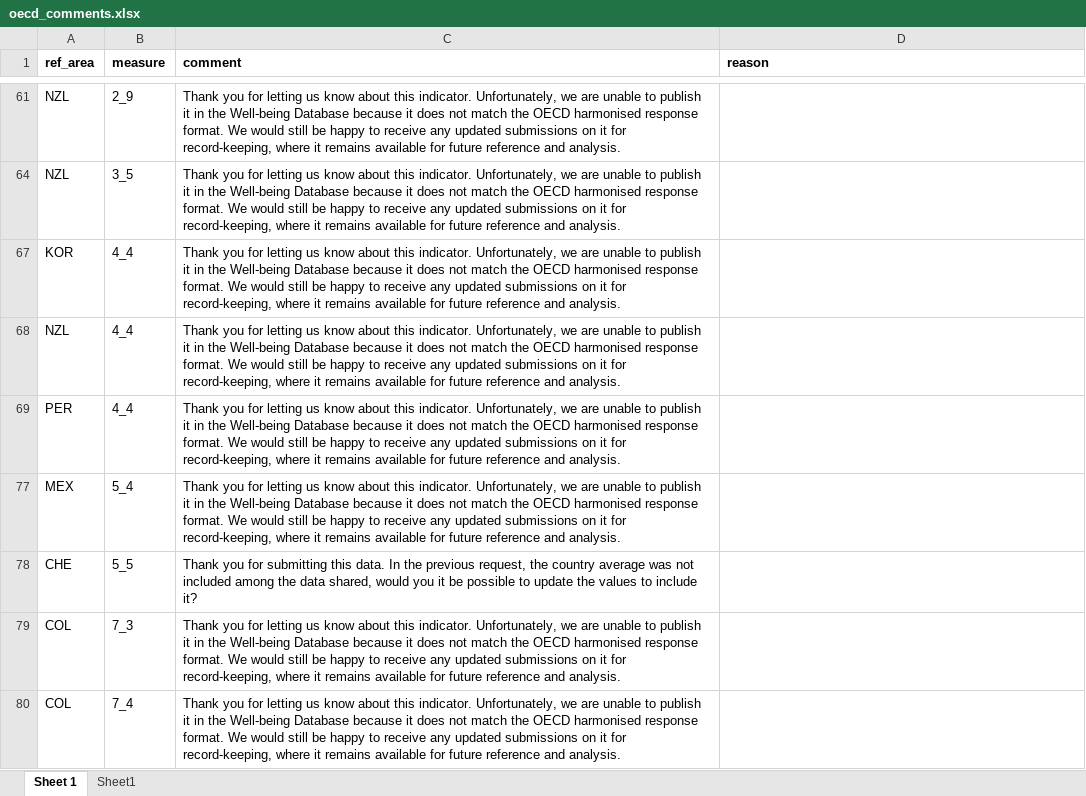
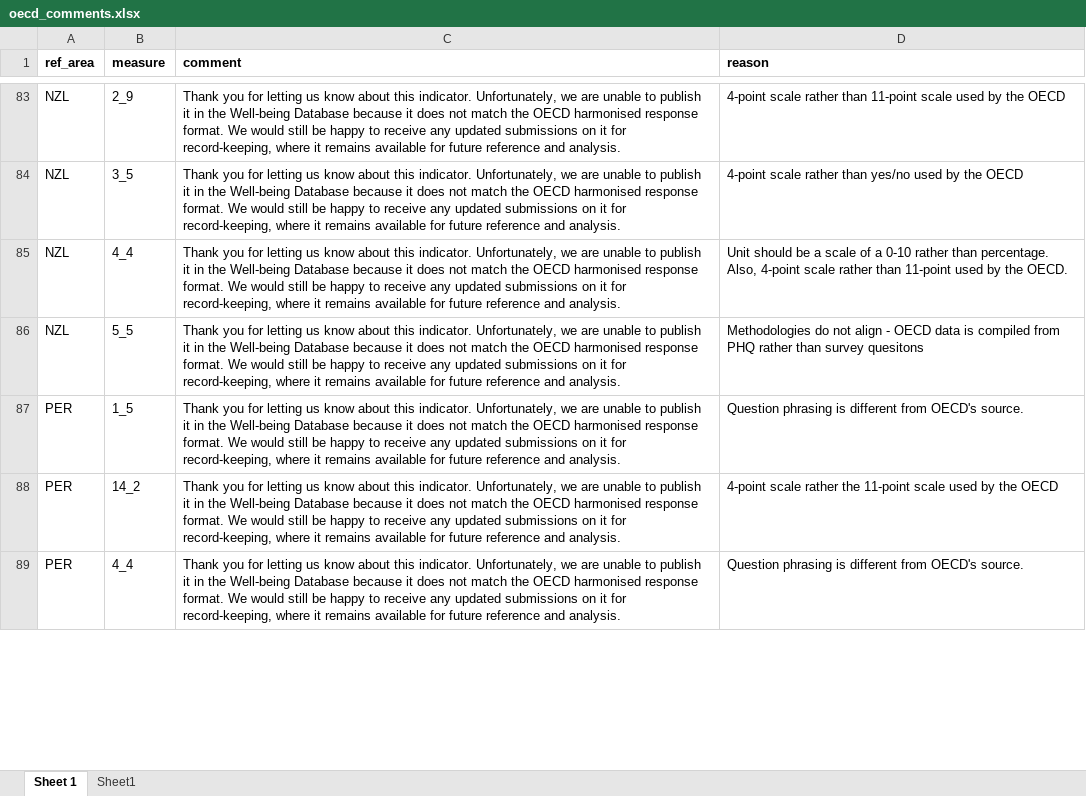
Before and after one commit to kate-chalmers/data-request-portal, an Excel workbook: data/oecd_comments.xlsx, sheet Sheet 1, drawn as a sheet; only a part is shown, gaps mark what is left out; values as stored, in another font and other column widths than the file's, no borders; removed rows and columns are numbered as before the commit, all else as after; the diff covers the shown part only; the diff names each change by its address in the sheet, - before the commit and + after, or states it on an @@ line.

```diff
--- a/data/oecd_comments.xlsx (sheet Sheet 1)
+++ b/data/oecd_comments.xlsx (sheet Sheet 1)
-D83 (reason): (empty)
+D83 (reason): 4-point scale rather than 11-point scale used by the OECD
-D84 (reason): (empty)
+D84 (reason): 4-point scale rather than yes/no used by the OECD
-row 67: KOR | 4_4 | Thank you for letting us know about this indicator. Unfortunately, we are unable to publish it in the Well-being Database because it does not match the OECD harmonised response format. We would still be happy to receive any updated submissions on it for record-keeping, where it remains available for future reference and analysis.
-D85 (reason): (empty)
+D85 (reason): Unit should be a scale of a 0-10 rather than percentage. Also, 4-point scale rather than 11-point used by the OECD.
+row 86: NZL | 5_5 | Thank you for letting us know about this indicator. Unfortunately, we are unable to publish it in the Well-being Database because it does not match the OECD harmonised response format. We would still be happy to receive any updated submissions on it for record-keeping, where it remains available for future reference and analysis. | Methodologies do not align - OECD data is compiled from PHQ rather than survey quesitons
+row 87: PER | 1_5 | Thank you for letting us know about this indicator. Unfortunately, we are unable to publish it in the Well-being Database because it does not match the OECD harmonised response format. We would still be happy to receive any updated submissions on it for record-keeping, where it remains available for future reference and analysis. | Question phrasing is different from OECD's source.
+row 88: PER | 14_2 | Thank you for letting us know about this indicator. Unfortunately, we are unable to publish it in the Well-being Database because it does not match the OECD harmonised response format. We would still be happy to receive any updated submissions on it for record-keeping, where it remains available for future reference and analysis. | 4-point scale rather the 11-point scale used by the OECD
-D89 (reason): (empty)
+D89 (reason): Question phrasing is different from OECD's source.
-row 77: MEX | 5_4 | Thank you for letting us know about this indicator. Unfortunately, we are unable to publish it in the Well-being Database because it does not match the OECD harmonised response format. We would still be happy to receive any updated submissions on it for record-keeping, where it remains available for future reference and analysis.
@@ row 78 moved to row 20: CHE @@
-row 79: COL | 7_3 | Thank you for letting us know about this indicator. Unfortunately, we are unable to publish it in the Well-being Database because it does not match the OECD harmonised response format. We would still be happy to receive any updated submissions on it for record-keeping, where it remains available for future reference and analysis.
-row 80: COL | 7_4 | Thank you for letting us know about this indicator. Unfortunately, we are unable to publish it in the Well-being Database because it does not match the OECD harmonised response format. We would still be happy to receive any updated submissions on it for record-keeping, where it remains available for future reference and analysis.
```
Also changed, not shown: 80 added rows, 9 removed rows, 6 hidden or unhidden rows and 2 edited cells elsewhere in this sheet, hidden cells, 10 other files.
